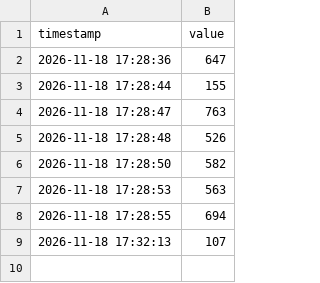
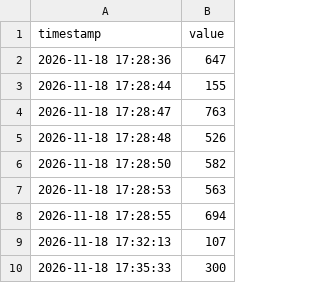
Before and after one commit to kavencouture/tp-donnees-versionnees, a CSV file: data.csv, drawn as a sheet; the diff names each change by its address in the sheet, - before the commit and + after, or states it on an @@ line.

Commit message:
Ajout de nouvelles données

```diff
--- a/data.csv
+++ b/data.csv
+row 10: 2026-11-18 17:35:33 | 300
```
